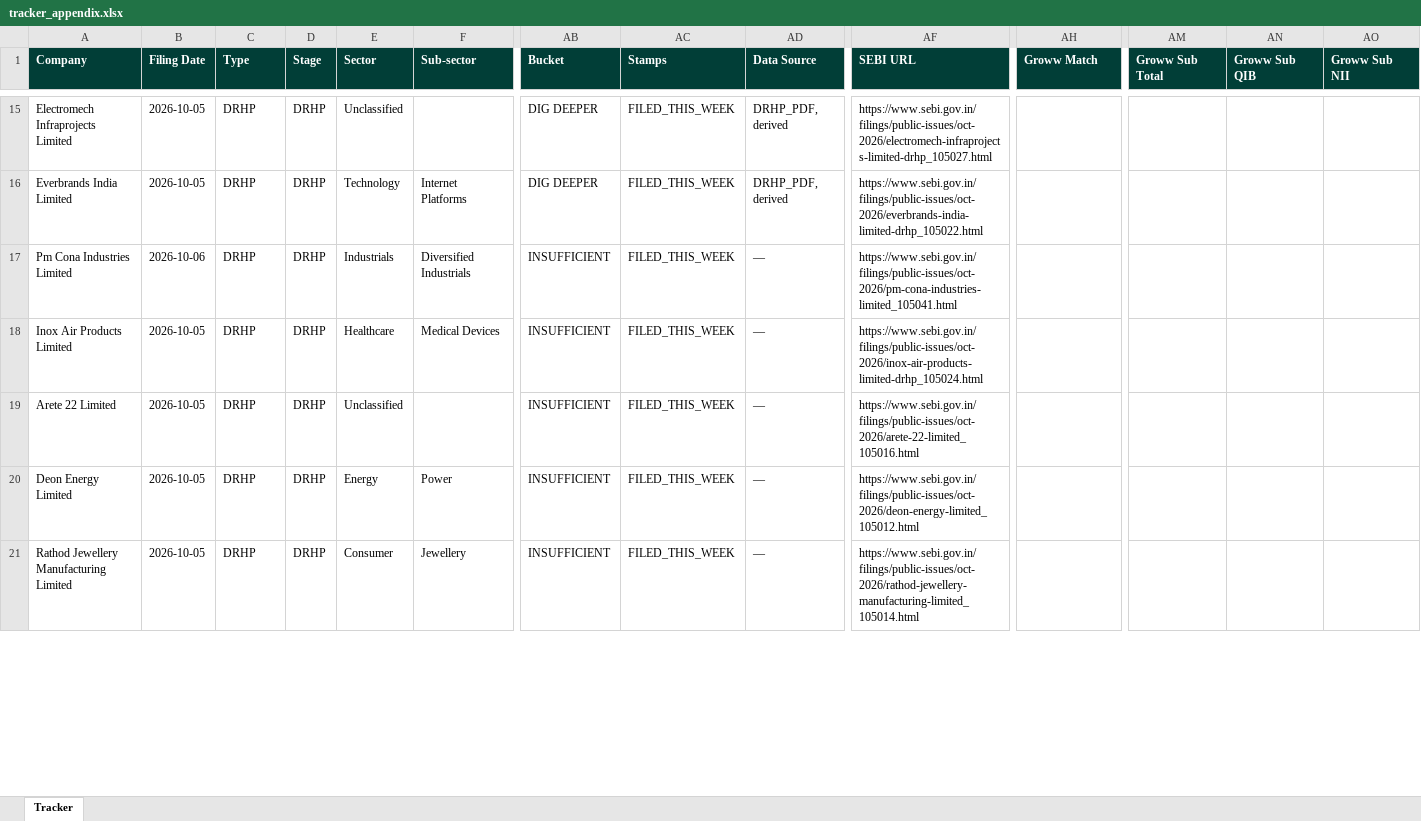
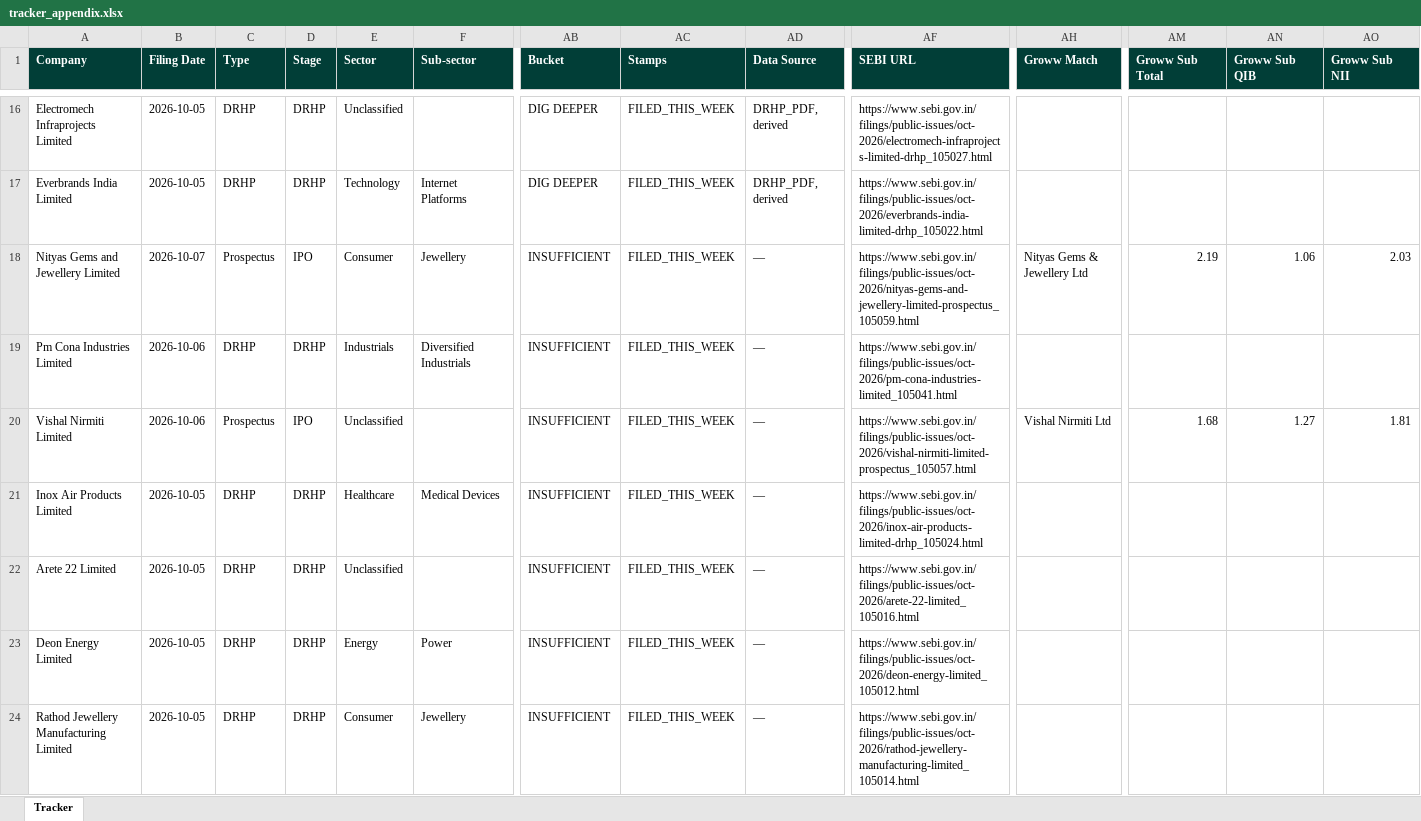
Before and after one commit to techmuns/DRHP, an Excel workbook: data/tracker_appendix.xlsx, sheet Tracker, drawn as a sheet; only a part is shown, gaps mark what is left out; values as stored, in another font and other column widths than the file's, no borders; rows hold the shown columns only; the diff covers the shown part only; the diff names each change by its address in the sheet, - before the commit and + after, or states it on an @@ line.

```diff
--- a/data/tracker_appendix.xlsx (sheet Tracker)
+++ b/data/tracker_appendix.xlsx (sheet Tracker)
+row 18: Nityas Gems and Jewellery Limited | 2026-10-07 | Prospectus | IPO | Consumer | Jewellery | INSUFFICIENT | FILED_THIS_WEEK | — | https://www.sebi.gov.in/filings/public-issues/oct-2026/nityas-gems-and-jewellery-limited-prospectus_105059.html | Nityas Gems & Jewellery Ltd | 2.19 | 1.06 | 2.03
+row 20: Vishal Nirmiti Limited | 2026-10-06 | Prospectus | IPO | Unclassified |  | INSUFFICIENT | FILED_THIS_WEEK | — | https://www.sebi.gov.in/filings/public-issues/oct-2026/vishal-nirmiti-limited-prospectus_105057.html | Vishal Nirmiti Ltd | 1.68 | 1.27 | 1.81
```
Also changed, not shown: 1 added row, 4 removed rows and 7 edited cells elsewhere in this sheet, 2 other files.
